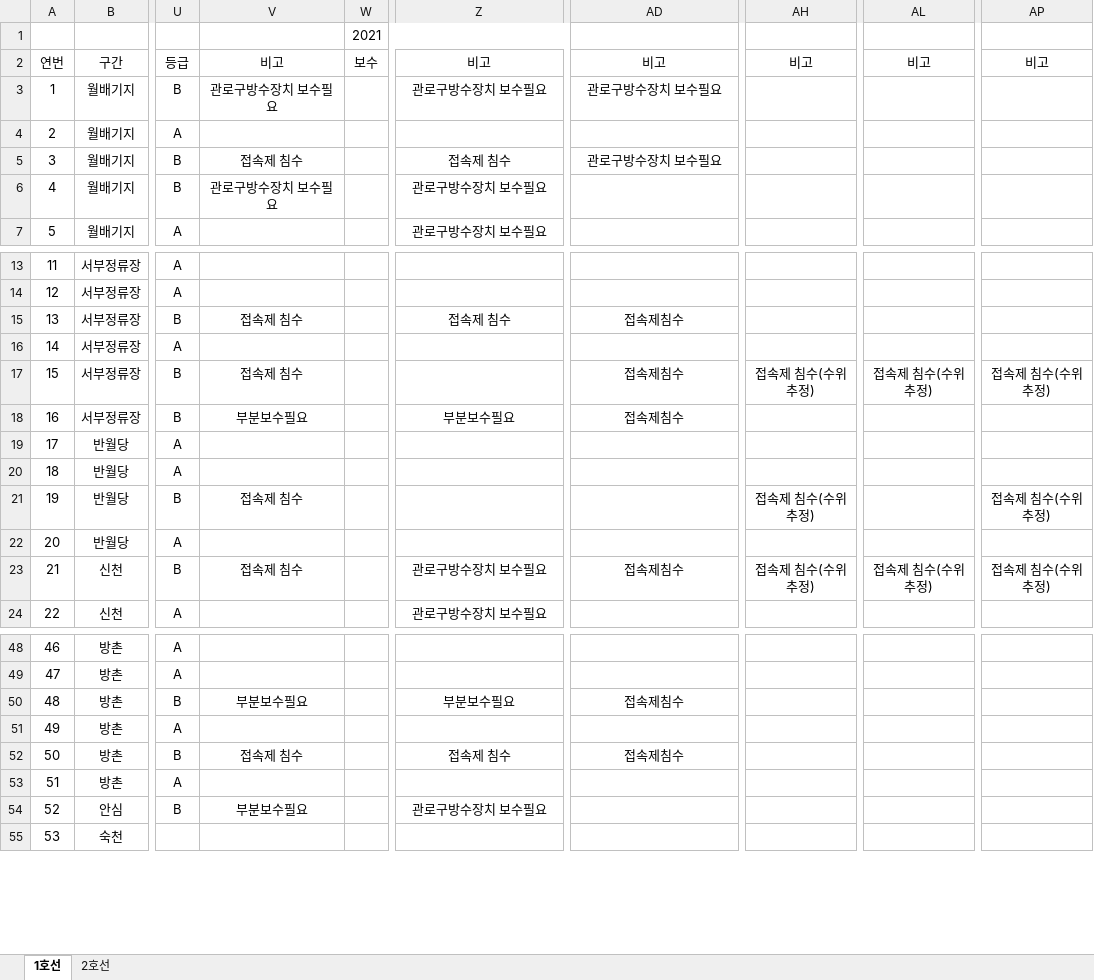
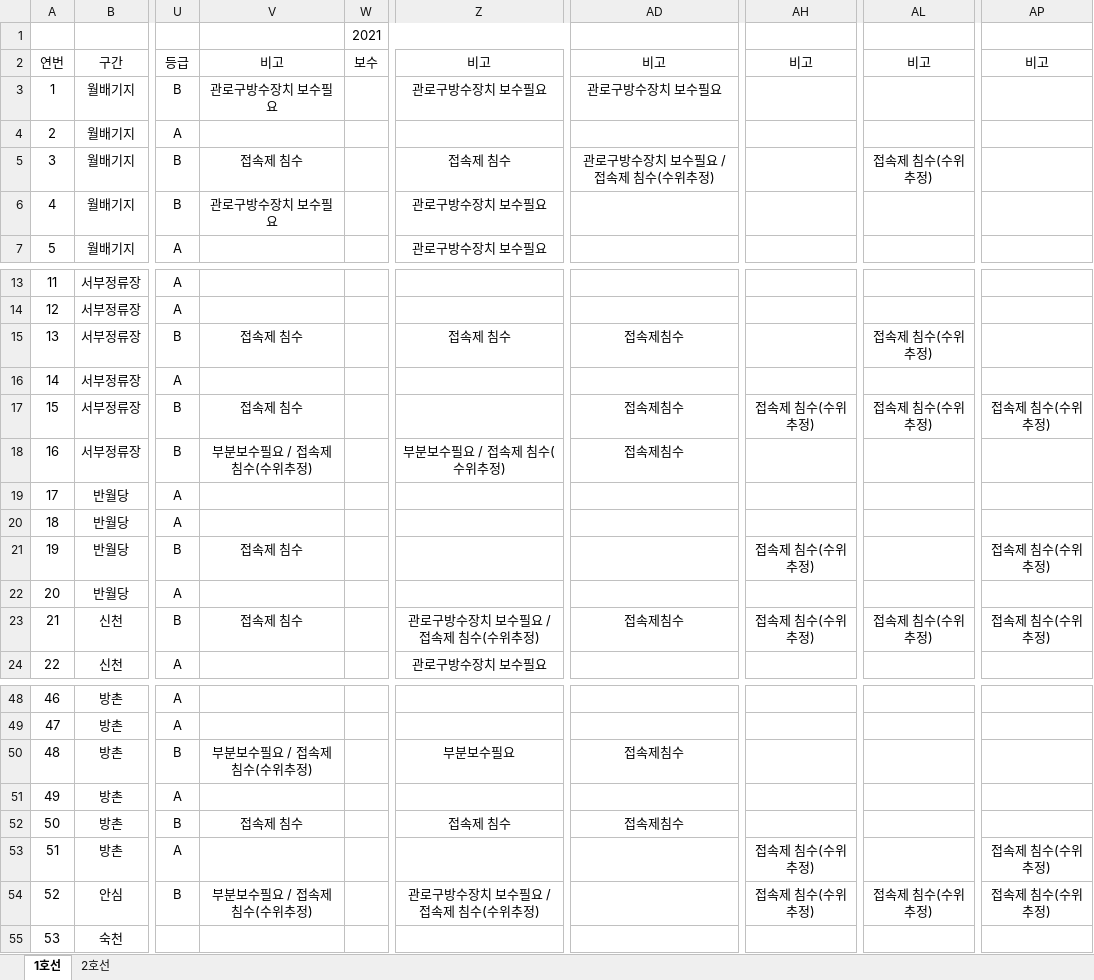
Before and after one commit to GOful/dmms, an Excel workbook: data/맨홀이력.xlsx, sheet 1호선, drawn as a sheet; only a part is shown, gaps mark what is left out; values as stored, in another font and other column widths than the file's, no borders; the diff names each change by its address in the sheet, - before the commit and + after, or states it on an @@ line.

```diff
--- a/data/맨홀이력.xlsx (sheet 1호선)
+++ b/data/맨홀이력.xlsx (sheet 1호선)
-AD5: 관로구방수장치 보수필요
+AD5: 관로구방수장치 보수필요 / 접속제 침수(수위추정)
-AL5: (empty)
+AL5: 접속제 침수(수위추정)
-AL15: (empty)
+AL15: 접속제 침수(수위추정)
-V18: 부분보수필요
+V18: 부분보수필요 / 접속제 침수(수위추정)
-Z18: 부분보수필요
+Z18: 부분보수필요 / 접속제 침수(수위추정)
-Z23: 관로구방수장치 보수필요
+Z23: 관로구방수장치 보수필요 / 접속제 침수(수위추정)
-V50: 부분보수필요
+V50: 부분보수필요 / 접속제 침수(수위추정)
-AH53:AH54: (empty)
+AH53:AH54: 접속제 침수(수위추정)
-AP53:AP54: (empty)
+AP53:AP54: 접속제 침수(수위추정)
-V54: 부분보수필요
+V54: 부분보수필요 / 접속제 침수(수위추정)
-Z54: 관로구방수장치 보수필요
+Z54: 관로구방수장치 보수필요 / 접속제 침수(수위추정)
-AL54: (empty)
+AL54: 접속제 침수(수위추정)
```
Also changed, not shown: sheet 2호선, 3 other files.
